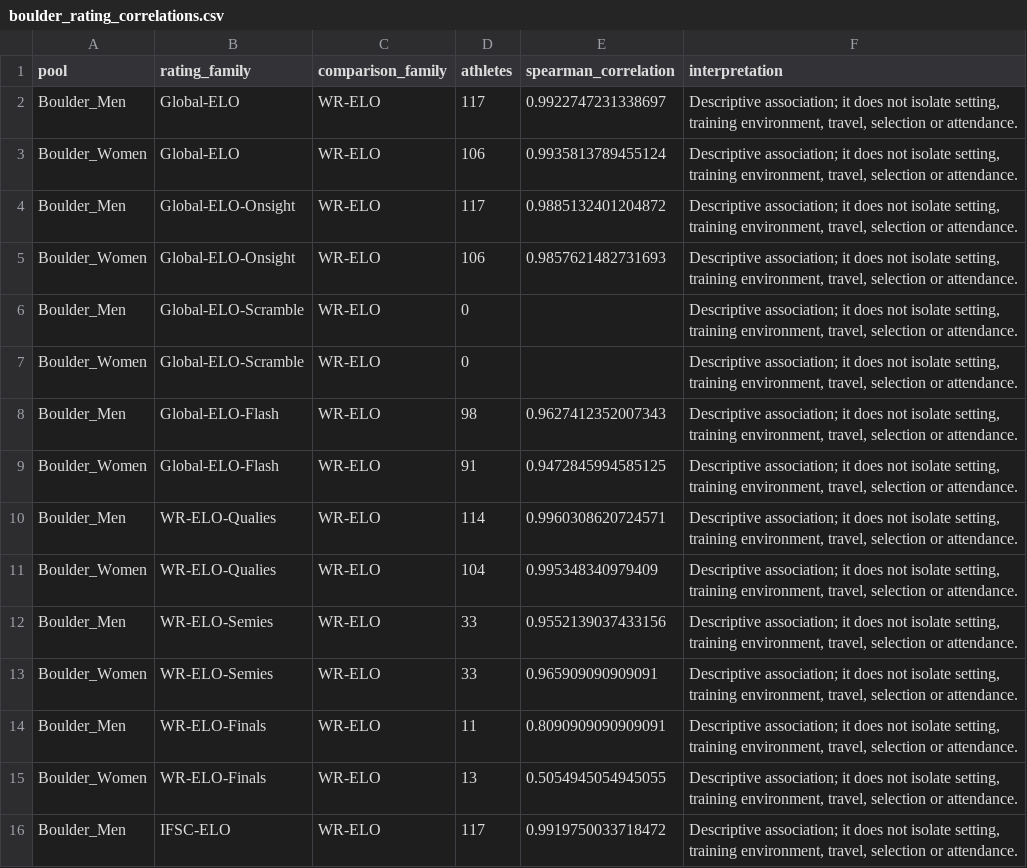
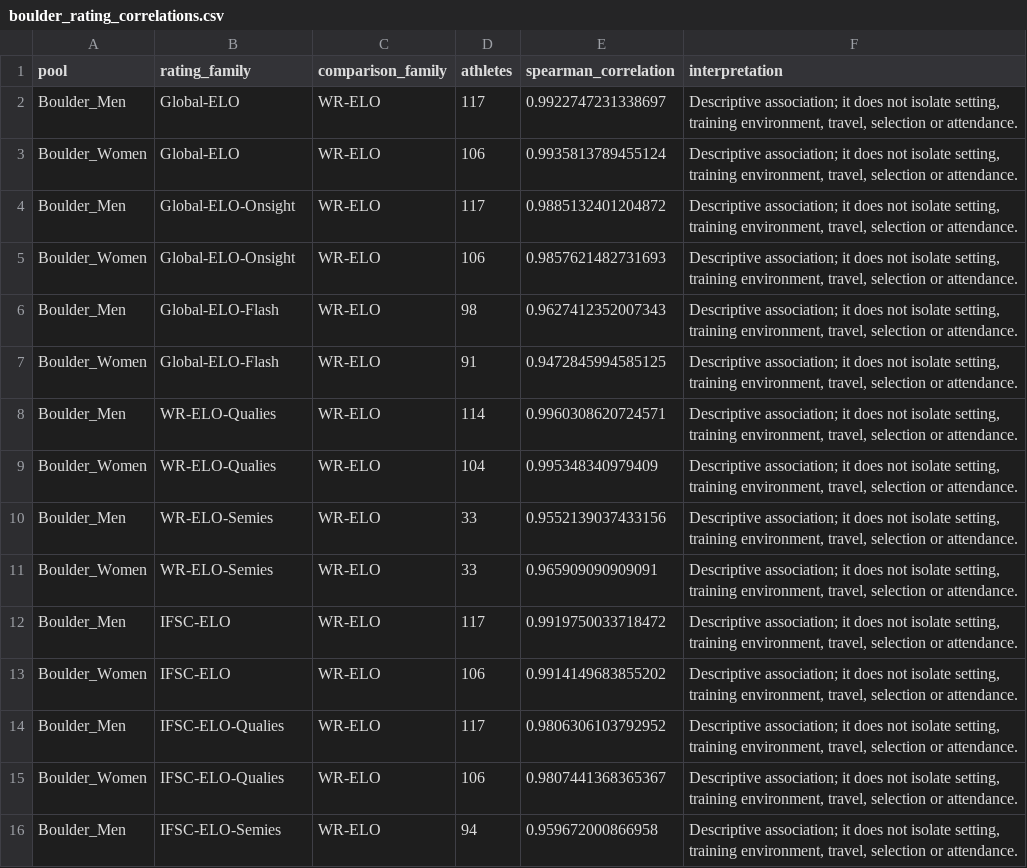
Before and after one commit to doriontheriaultolivier/comp-climbing-projections, a CSV file: data/boulder_rating_correlations.csv, drawn as a sheet; only a part is shown; the shorter side is filled out with more unchanged rows.

```diff
--- a/data/boulder_rating_correlations.csv
+++ b/data/boulder_rating_correlations.csv
@@ -5,4 +5,2 @@ Boulder_Men,Global-ELO-Onsight,WR-ELO,117,0.9885132401204872,"Descriptive associ
 Boulder_Women,Global-ELO-Onsight,WR-ELO,106,0.9857621482731693,"Descriptive association; it does not isolate setting, training environment, travel, selection or attendance."
-Boulder_Men,Global-ELO-Scramble,WR-ELO,0,,"Descriptive association; it does not isolate setting, training environment, travel, selection or attendance."
-Boulder_Women,Global-ELO-Scramble,WR-ELO,0,,"Descriptive association; it does not isolate setting, training environment, travel, selection or attendance."
 Boulder_Men,Global-ELO-Flash,WR-ELO,98,0.9627412352007343,"Descriptive association; it does not isolate setting, training environment, travel, selection or attendance."
@@ -13,4 +11,2 @@ Boulder_Men,WR-ELO-Semies,WR-ELO,33,0.9552139037433156,"Descriptive association;
 Boulder_Women,WR-ELO-Semies,WR-ELO,33,0.965909090909091,"Descriptive association; it does not isolate setting, training environment, travel, selection or attendance."
-Boulder_Men,WR-ELO-Finals,WR-ELO,11,0.8090909090909091,"Descriptive association; it does not isolate setting, training environment, travel, selection or attendance."
-Boulder_Women,WR-ELO-Finals,WR-ELO,13,0.5054945054945055,"Descriptive association; it does not isolate setting, training environment, travel, selection or attendance."
 Boulder_Men,IFSC-ELO,WR-ELO,117,0.9919750033718472,"Descriptive association; it does not isolate setting, training environment, travel, selection or attendance."
```
Also changed, not shown: data/boulder_elo_calibration.csv, 4 other files.
